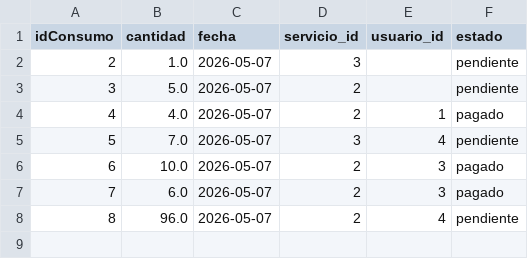
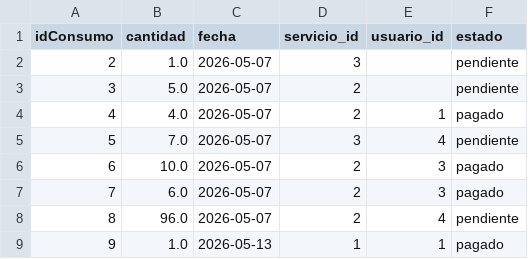
Before and after one commit to Bocadin/Bocadin_trabajos, a CSV file: Proyecto final/consumos.csv, drawn as a sheet; the diff names each change by its address in the sheet, - before the commit and + after, or states it on an @@ line.

```diff
--- a/Proyecto final/consumos.csv
+++ b/Proyecto final/consumos.csv
+row 9: 9 | 1.0 | 2026-05-13 | 1 | 1 | pagado
```
Also changed, not shown: Proyecto final/reportes.csv, Proyecto final/usuarios.csv, 7 other files.
